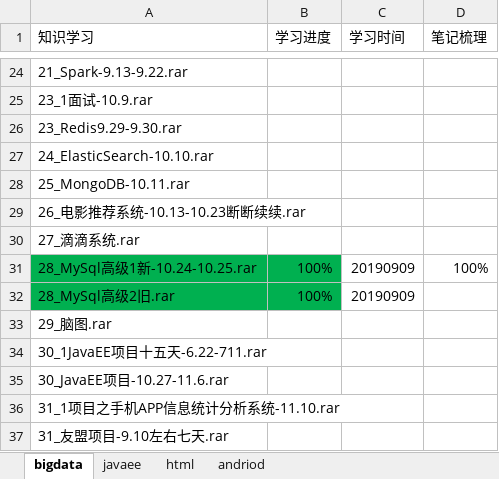
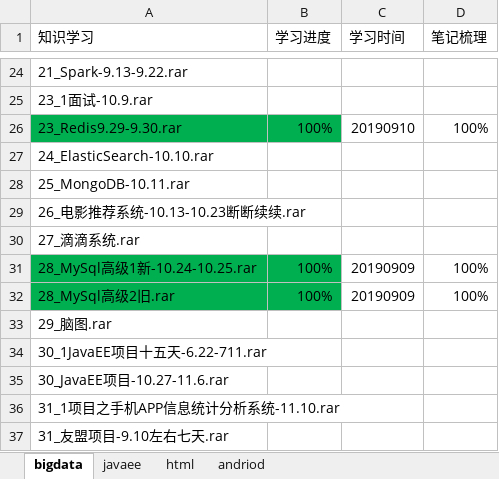
Before and after one commit to code1990/reading, an Excel workbook: goal.xlsx, sheet bigdata, drawn as a sheet; only a part is shown, gaps mark what is left out; values as stored, in another font and other column widths than the file's, no borders; the diff names each change by its address in the sheet, - before the commit and + after, or states it on an @@ line.

```diff
--- a/goal.xlsx (sheet bigdata)
+++ b/goal.xlsx (sheet bigdata)
-A26:B26 fill: none
+A26:B26 fill: #00B050
-B26 (学习进度): (empty)
+B26 (学习进度): 100%
-C26 (学习时间): (empty)
+C26 (学习时间): 20190910
-D26 (笔记梳理): (empty)
+D26 (笔记梳理): 100%
-D32 (笔记梳理): (empty)
+D32 (笔记梳理): 100%
```
Also changed, not shown: 2 other files.
